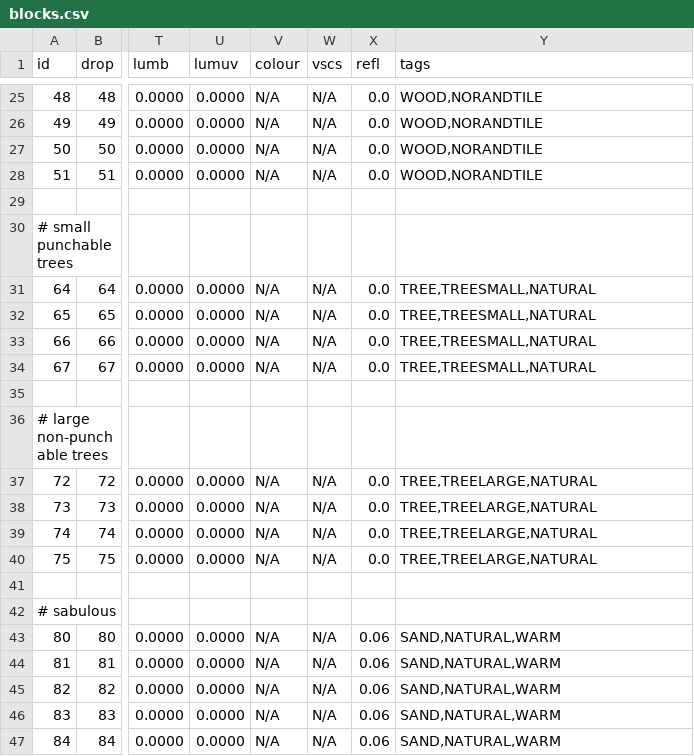
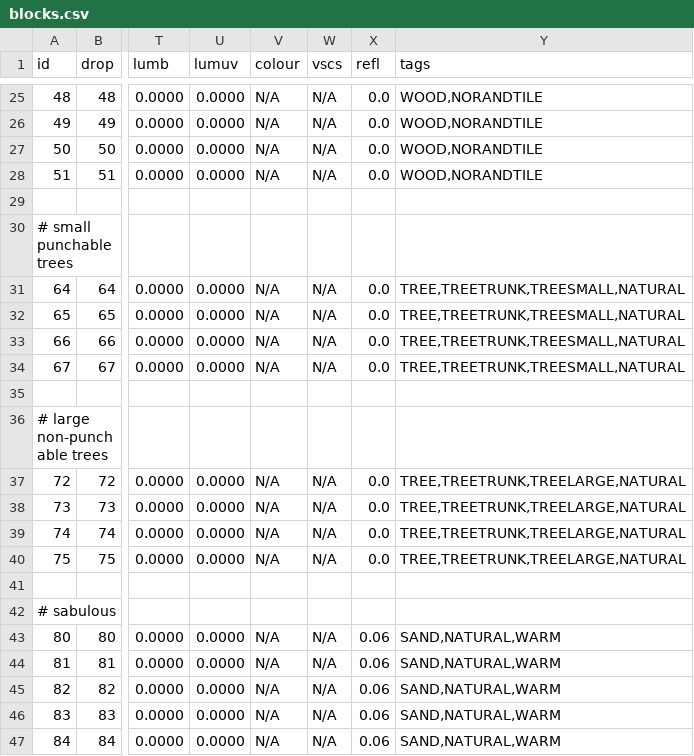
Before and after one commit to curioustorvald/Terrarum, a CSV file: assets/mods/basegame/blocks/blocks.csv, drawn as a sheet; only a part is shown, gaps mark what is left out; the diff names each change by its address in the sheet, - before the commit and + after, or states it on an @@ line.

```diff
--- a/assets/mods/basegame/blocks/blocks.csv
+++ b/assets/mods/basegame/blocks/blocks.csv
-Y31:Y34 (tags): TREE,TREESMALL,NATURAL
+Y31:Y34 (tags): TREE,TREETRUNK,TREESMALL,NATURAL
-Y37:Y40 (tags): TREE,TREELARGE,NATURAL
+Y37:Y40 (tags): TREE,TREETRUNK,TREELARGE,NATURAL
```
Also changed, not shown: 3 other files.
